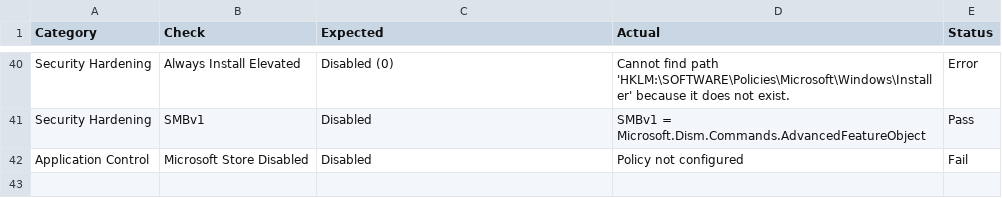
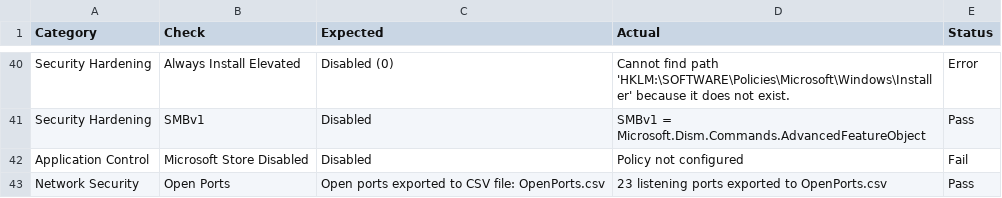
Before and after one commit to noemifavilli/Build-Review, a CSV file: BuildReviewResults.csv, drawn as a sheet; only a part is shown, gaps mark what is left out; the diff names each change by its address in the sheet, - before the commit and + after, or states it on an @@ line.

Commit message:
Check if OpenPorts.csv actually worked

```diff
--- a/BuildReviewResults.csv
+++ b/BuildReviewResults.csv
+row 43: Network Security | Open Ports | Open ports exported to CSV file: OpenPorts.csv | 23 listening ports exported to OpenPorts.csv | Pass
```
Also changed, not shown: 1 other file.
